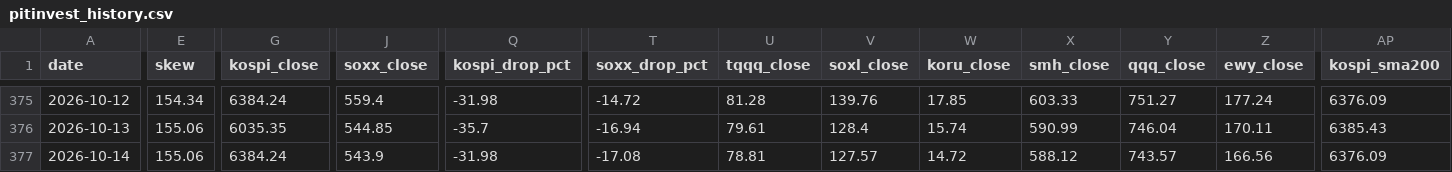
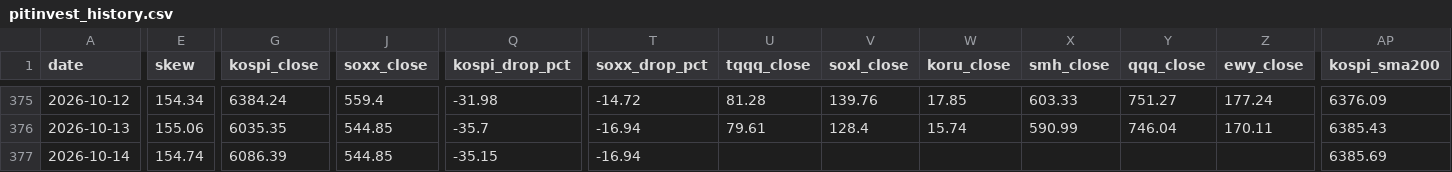
Before and after one commit to komubal-del/pitinvest-bot, a CSV file: pitinvest_history.csv, drawn as a sheet; only a part is shown, gaps mark what is left out; the diff names each change by its address in the sheet, - before the commit and + after, or states it on an @@ line.

```diff
--- a/pitinvest_history.csv
+++ b/pitinvest_history.csv
-E377 (skew): 155.06
+E377 (skew): 154.74
-G377 (kospi_close): 6384.24
+G377 (kospi_close): 6086.39
-J377 (soxx_close): 543.9
+J377 (soxx_close): 544.85
-Q377 (kospi_drop_pct): -31.98
+Q377 (kospi_drop_pct): -35.15
-T377 (soxx_drop_pct): -17.08
+T377 (soxx_drop_pct): -16.94
-U377 (tqqq_close): 78.81
+U377 (tqqq_close): (empty)
-V377 (soxl_close): 127.57
+V377 (soxl_close): (empty)
-W377 (koru_close): 14.72
+W377 (koru_close): (empty)
-X377 (smh_close): 588.12
+X377 (smh_close): (empty)
-Y377 (qqq_close): 743.57
+Y377 (qqq_close): (empty)
-Z377 (ewy_close): 166.56
+Z377 (ewy_close): (empty)
-AP377 (kospi_sma200): 6376.09
+AP377 (kospi_sma200): 6385.69
```
Also changed, not shown: 4 other files.
